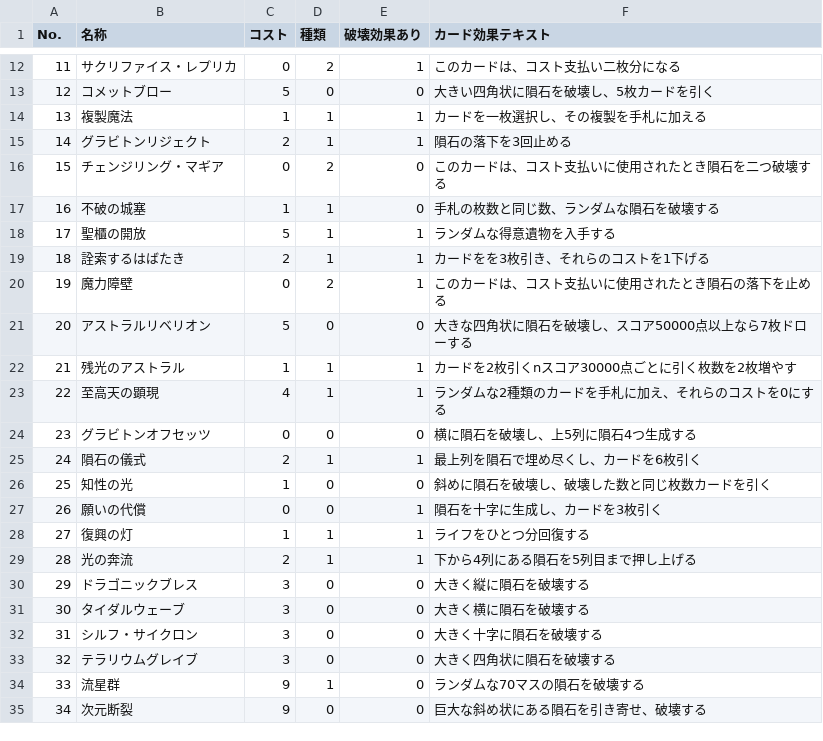
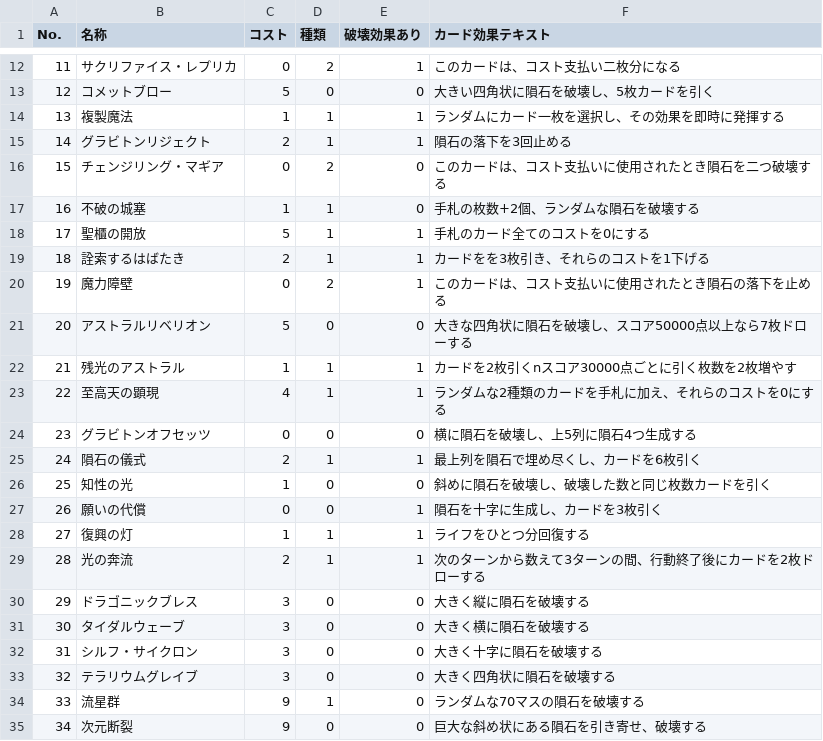
Before and after one commit to maekawashota0606/NotGoodNight, a CSV file: Assets/resources/csv/CardData.csv, drawn as a sheet; only a part is shown, gaps mark what is left out.

Commit message:
効果が変更されたカードの効果テキストを仮変更

```diff
--- a/Assets/resources/csv/CardData.csv
+++ b/Assets/resources/csv/CardData.csv
@@ -13,7 +13,7 @@
 12,コメットブロー,5,0,0,大きい四角状に隕石を破壊し、5枚カードを引く
-13,複製魔法,1,1,1,カードを一枚選択し、その複製を手札に加える
+13,複製魔法,1,1,1,ランダムにカード一枚を選択し、その効果を即時に発揮する
 14,グラビトンリジェクト,2,1,1,隕石の落下を3回止める
 15,チェンジリング・マギア,0,2,0,このカードは、コスト支払いに使用されたとき隕石を二つ破壊する
-16,不破の城塞,1,1,0,手札の枚数と同じ数、ランダムな隕石を破壊する
-17,聖櫃の開放,5,1,1,ランダムな得意遺物を入手する
+16,不破の城塞,1,1,0,手札の枚数+2個、ランダムな隕石を破壊する
+17,聖櫃の開放,5,1,1,手札のカード全てのコストを0にする
 18,詮索するはばたき,2,1,1,カードをを3枚引き、それらのコストを1下げる
@@ -28,3 +28,3 @@
 27,復興の灯,1,1,1,ライフをひとつ分回復する
-28,光の奔流,2,1,1,下から4列にある隕石を5列目まで押し上げる
+28,光の奔流,2,1,1,次のターンから数えて3ターンの間、行動終了後にカードを2枚ドローする
 29,ドラゴニックブレス,3,0,0,大きく縦に隕石を破壊する
```
